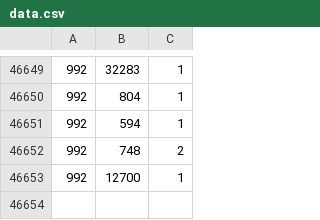
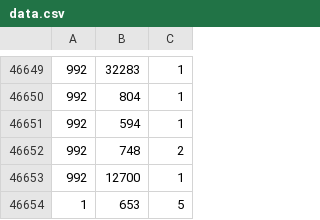
Before and after one commit to cfagudelo96/SistemasRecomendacionG1P1, a CSV file: public/data.csv, drawn as a sheet; only a part is shown, gaps mark what is left out.

```diff
--- a/public/data.csv
+++ b/public/data.csv
@@ -46653 +46653,2 @@
 992;12700;1
+1;653;5
```
Also changed, not shown: 3 other files.
